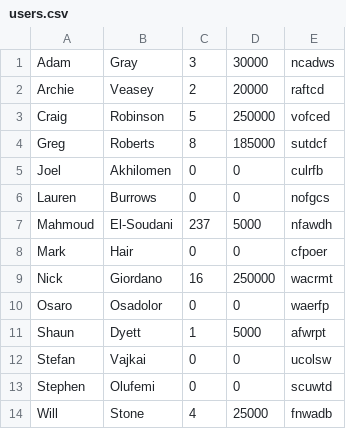
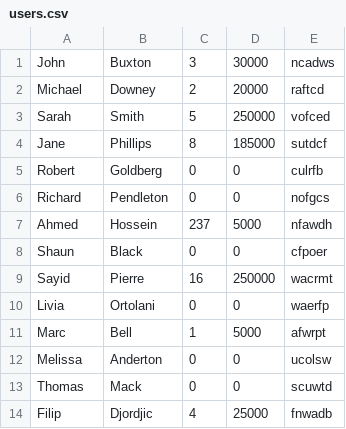
Before and after one commit to nickjgiordano/xojo_quiz, a CSV file: users.csv, drawn as a sheet.

Commit message:
Update users.csv

```diff
--- a/users.csv
+++ b/users.csv
@@ -1,14 +1,14 @@
-Adam,Gray,3,30000,ncadws
-Archie,Veasey,2,20000,raftcd
-Craig,Robinson,5,250000,vofced
-Greg,Roberts,8,185000,sutdcf
-Joel,Akhilomen,0,0,culrfb
-Lauren,Burrows,0,0,nofgcs
-Mahmoud,El-Soudani,237,5000,nfawdh
-Mark,Hair,0,0,cfpoer
-Nick,Giordano,16,250000,wacrmt
-Osaro,Osadolor,0,0,waerfp
-Shaun,Dyett,1,5000,afwrpt
-Stefan,Vajkai,0,0,ucolsw
-Stephen,Olufemi,0,0,scuwtd
-Will,Stone,4,25000,fnwadb
+John,Buxton,3,30000,ncadws
+Michael,Downey,2,20000,raftcd
+Sarah,Smith,5,250000,vofced
+Jane,Phillips,8,185000,sutdcf
+Robert,Goldberg,0,0,culrfb
+Richard,Pendleton,0,0,nofgcs
+Ahmed,Hossein,237,5000,nfawdh
+Shaun,Black,0,0,cfpoer
+Sayid,Pierre,16,250000,wacrmt
+Livia,Ortolani,0,0,waerfp
+Marc,Bell,1,5000,afwrpt
+Melissa,Anderton,0,0,ucolsw
+Thomas,Mack,0,0,scuwtd
+Filip,Djordjic,4,25000,fnwadb
```
